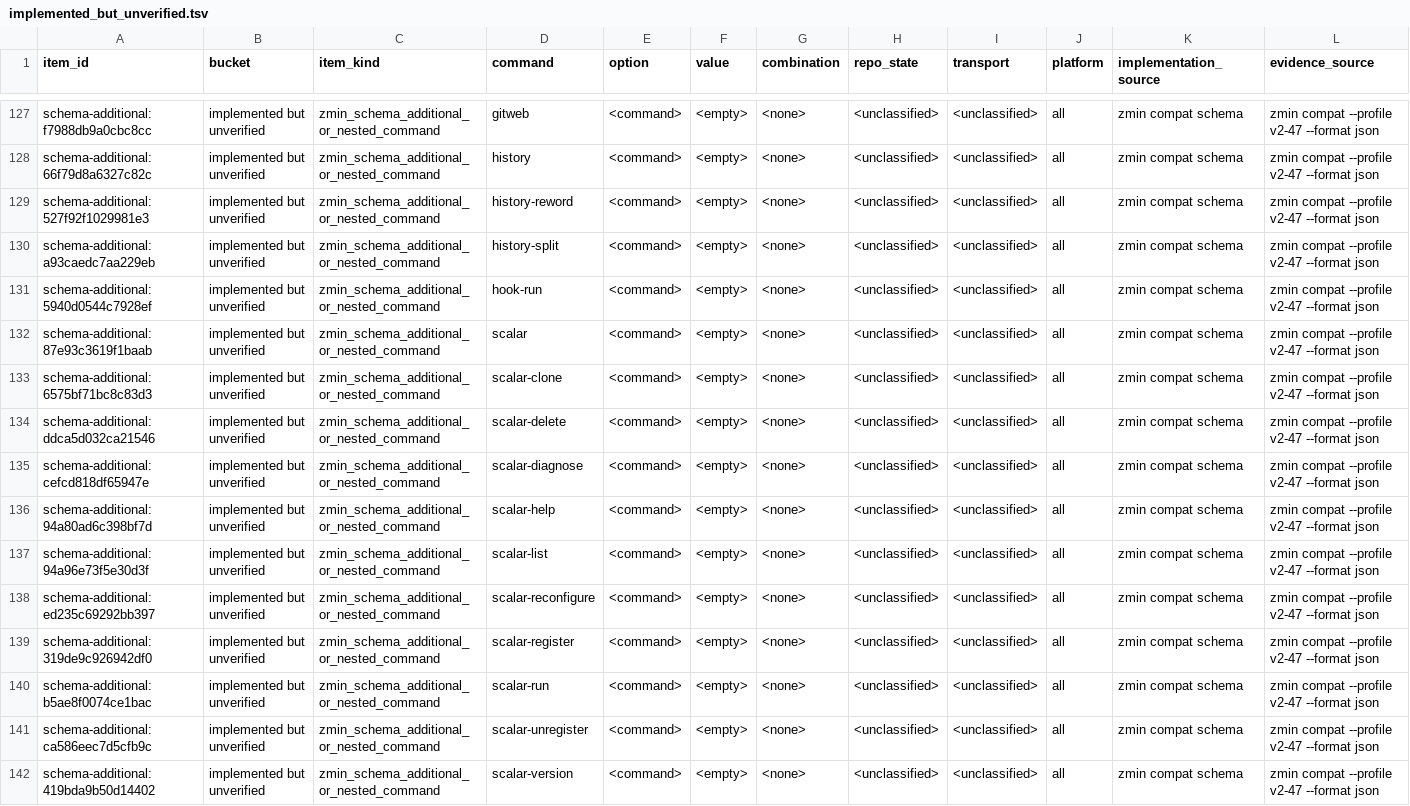
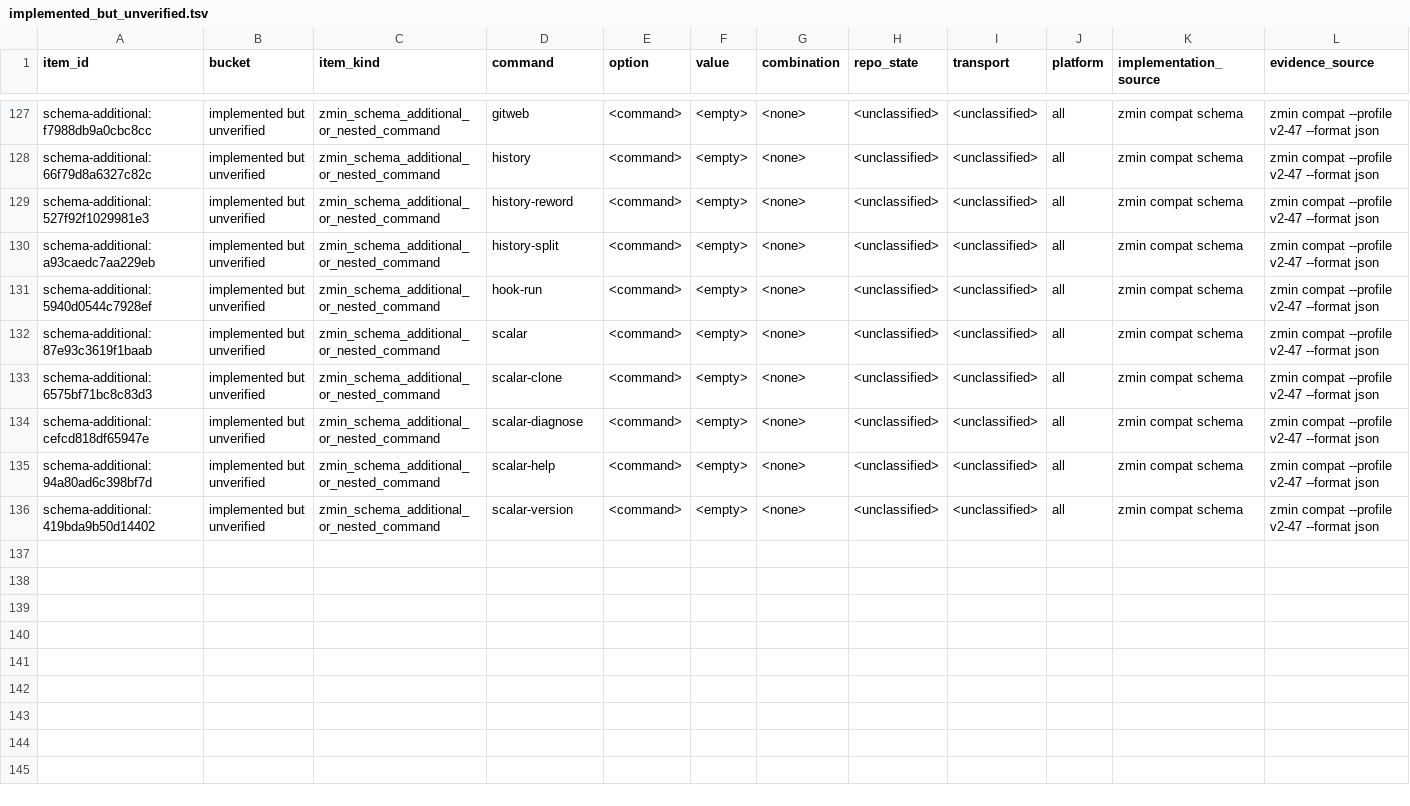
Before and after one commit to dschewchenko/zmin, a TSV file: docs/cli/census/implemented_but_unverified.tsv, drawn as a sheet; only a part is shown, gaps mark what is left out; rows hold the shown columns only; the diff names each change by its address in the sheet, - before the commit and + after, or states it on an @@ line.

Commit message:
test: classify scalar exact oracle rows

```diff
--- a/docs/cli/census/implemented_but_unverified.tsv
+++ b/docs/cli/census/implemented_but_unverified.tsv
-row 134: schema-additional:ddca5d032ca21546 | implemented but unverified | zmin_schema_additional_or_nested_command | scalar-delete | <command> | <empty> | <none> | <unclassified> | <unclassified> | all | zmin compat schema | zmin compat --profile v2-47 --format json
-row 137: schema-additional:94a96e73f5e30d3f | implemented but unverified | zmin_schema_additional_or_nested_command | scalar-list | <command> | <empty> | <none> | <unclassified> | <unclassified> | all | zmin compat schema | zmin compat --profile v2-47 --format json
-row 138: schema-additional:ed235c69292bb397 | implemented but unverified | zmin_schema_additional_or_nested_command | scalar-reconfigure | <command> | <empty> | <none> | <unclassified> | <unclassified> | all | zmin compat schema | zmin compat --profile v2-47 --format json
-row 139: schema-additional:319de9c926942df0 | implemented but unverified | zmin_schema_additional_or_nested_command | scalar-register | <command> | <empty> | <none> | <unclassified> | <unclassified> | all | zmin compat schema | zmin compat --profile v2-47 --format json
-row 140: schema-additional:b5ae8f0074ce1bac | implemented but unverified | zmin_schema_additional_or_nested_command | scalar-run | <command> | <empty> | <none> | <unclassified> | <unclassified> | all | zmin compat schema | zmin compat --profile v2-47 --format json
-row 141: schema-additional:ca586eec7d5cfb9c | implemented but unverified | zmin_schema_additional_or_nested_command | scalar-unregister | <command> | <empty> | <none> | <unclassified> | <unclassified> | all | zmin compat schema | zmin compat --profile v2-47 --format json
```
Also changed, not shown: docs/cli/census/summary.tsv, 4 other files.
